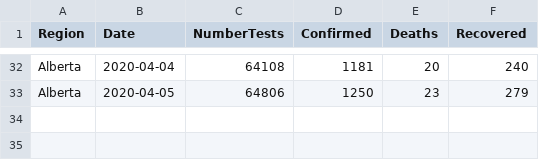
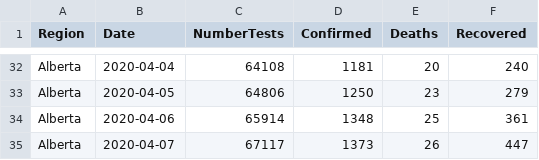
Before and after one commit to statgeek/COVID_Alberta, a CSV file: ab_data.csv, drawn as a sheet; only a part is shown, gaps mark what is left out.

Commit message:
Update ab_data.csv

```diff
--- a/ab_data.csv
+++ b/ab_data.csv
@@ -33 +33,3 @@ Alberta, 2020-04-04, 64108, 1181, 20, 240
 Alberta, 2020-04-05, 64806, 1250, 23, 279
+Alberta, 2020-04-06, 65914, 1348, 25, 361
+Alberta, 2020-04-07, 67117, 1373, 26, 447
```
